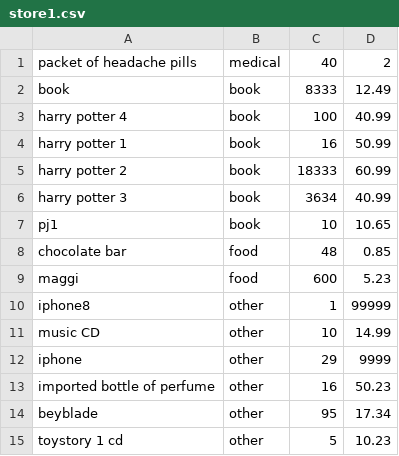
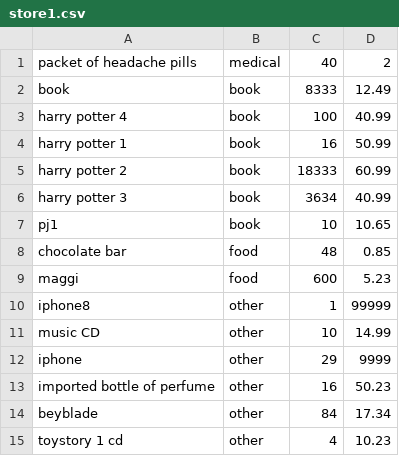
Before and after one commit to aadwaysinha/SalesTax, a CSV file: store1.csv, drawn as a sheet.

```diff
--- a/store1.csv
+++ b/store1.csv
@@ -13,3 +13,3 @@ iphone,other,29,9999
 imported bottle of perfume,other,16,50.23
-beyblade,other,95,17.34
-toystory 1 cd,other,5,10.23
+beyblade,other,84,17.34
+toystory 1 cd,other,4,10.23
```
Also changed, not shown: bin/Debug/store1.csv, bin/Debug/store2.csv, 11 other files.
